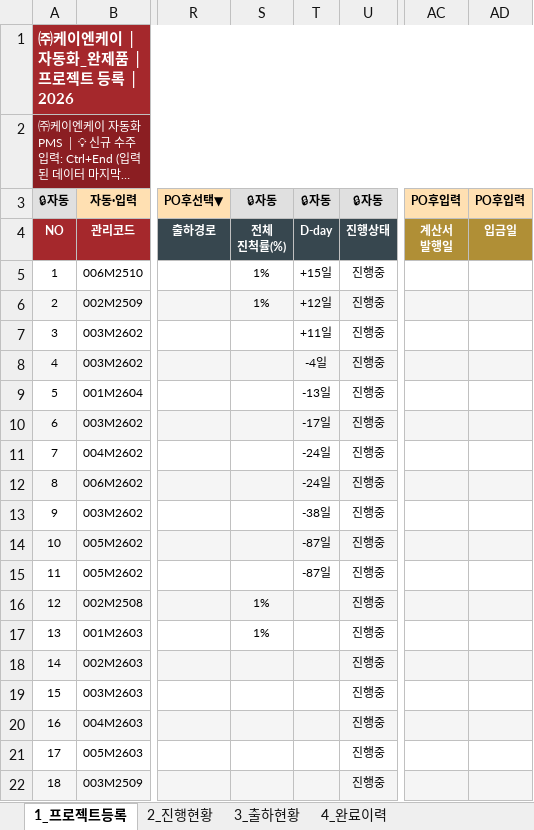
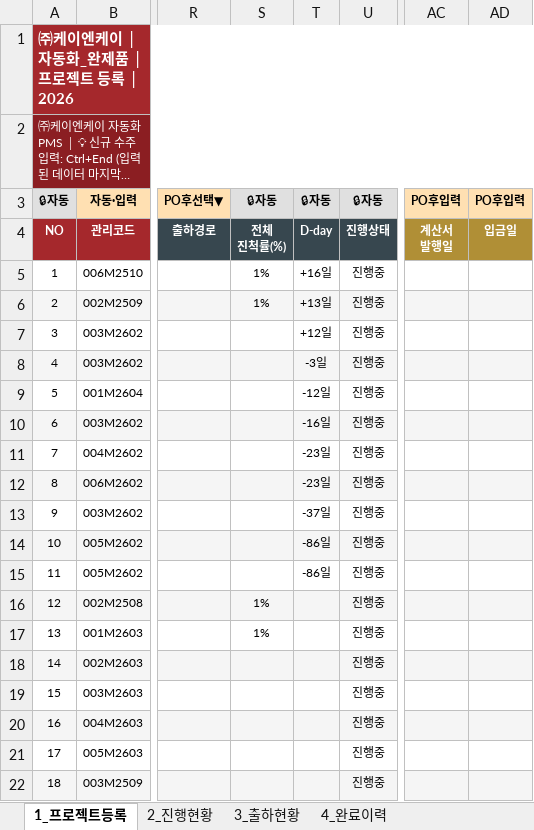
Before and after one commit to top00151-commits/claude_code, an Excel workbook: KNK업무시스템구축_엑셀/V3/02_자동화_완제품/KNK_자동화_완제품_PMS_2026.xlsx, sheet 1_프로젝트등록, drawn as a sheet; only a part is shown, gaps mark what is left out; long unchanged cells end in …; values as stored, in another font and other column widths than the file's, no borders; the diff names each change by its address in the sheet, - before the commit and + after, or states it on an @@ line.

```diff
--- a/KNK업무시스템구축_엑셀/V3/02_자동화_완제품/KNK_자동화_완제품_PMS_2026.xlsx (sheet 1_프로젝트등록)
+++ b/KNK업무시스템구축_엑셀/V3/02_자동화_완제품/KNK_자동화_완제품_PMS_2026.xlsx (sheet 1_프로젝트등록)
-AD2 fill: #8B1E22
+AD2 fill: none
-T5: +15일
+T5: +16일
-T6: +12일
+T6: +13일
-T7: +11일
+T7: +12일
-T8: -4일
+T8: -3일
-T9: -13일
+T9: -12일
-T10: -17일
+T10: -16일
-T11:T12: -24일
+T11:T12: -23일
-T13: -38일
+T13: -37일
-T14:T15: -87일
+T14:T15: -86일
```
Also changed, not shown: sheet 7_수주번호생성대장, sheet 6_관리코드발행대장, sheet 9_관리코드불일치, sheet 8_매출마감, sheet 4_완료이력, KNK업무시스템구축_엑셀/V3/01_검사기_완제품/KNK_검사기_완제품_PMS_2026.xlsx, KNK업무시스템구축_엑셀/V3/01_검사기_완제품/KNK_검사기_완제품_구매팀_입력_2026.xlsx, 19 other files.
